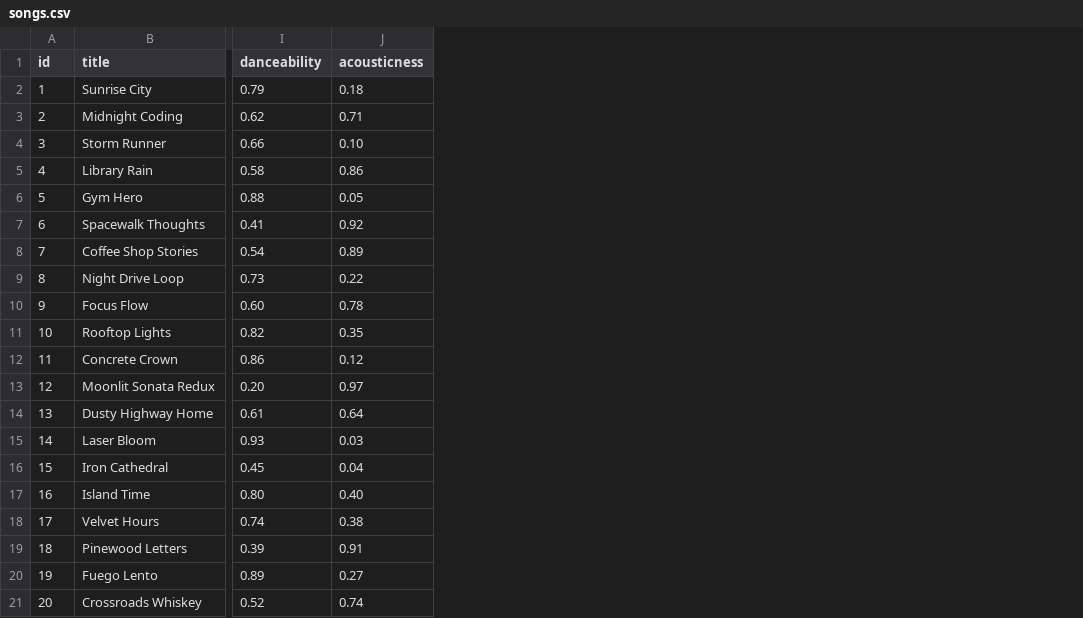
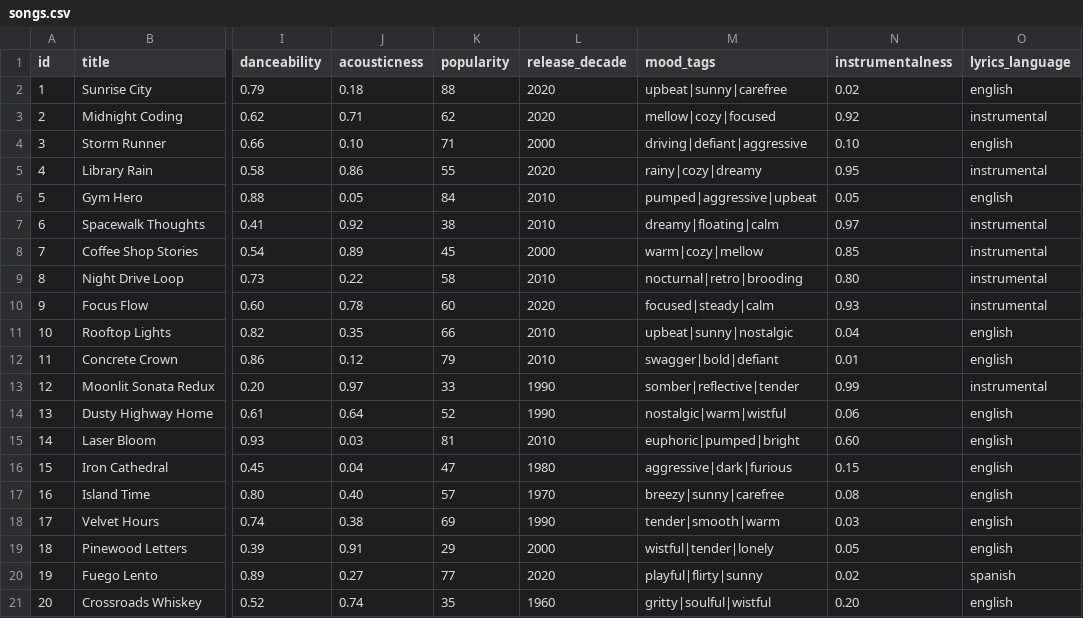
Before and after one commit to skuldshao/ai110-module3show-musicrecommendersimulation-starter, a CSV file: data/songs.csv, drawn as a sheet; only a part is shown, gaps mark what is left out; the diff names each change by its address in the sheet, - before the commit and + after, or states it on an @@ line.

```diff
--- a/data/songs.csv
+++ b/data/songs.csv
+column K (popularity), rows 2-21: 88 | 62 | 71 | 55 | 84 | 38 | 45 | 58 | 60 | 66 | 79 | 33 | 52 | 81 | 47 | 57 | 69 | 29 | 77 | 35
+column L (release_decade), rows 2-21: 2020 | 2020 | 2000 | 2020 | 2010 | 2010 | 2000 | 2010 | 2020 | 2010 | 2010 | 1990 | 1990 | 2010 | 1980 | 1970 | 1990 | 2000 | 2020 | 1960
+column M (mood_tags), rows 2-21: upbeat|sunny|carefree | mellow|cozy|focused | driving|defiant|aggressive | rainy|cozy|dreamy | pumped|aggressive|upbeat | dreamy|floating|calm | warm|cozy|mellow | nocturnal|retro|brooding | focused|steady|calm | upbeat|sunny|nostalgic | swagger|bold|defiant | somber|reflective|tender | nostalgic|warm|wistful | euphoric|pumped|bright | aggressive|dark|furious | breezy|sunny|carefree | tender|smooth|warm | wistful|tender|lonely | playful|flirty|sunny | gritty|soulful|wistful
+column N (instrumentalness), rows 2-21: 0.02 | 0.92 | 0.10 | 0.95 | 0.05 | 0.97 | 0.85 | 0.80 | 0.93 | 0.04 | 0.01 | 0.99 | 0.06 | 0.60 | 0.15 | 0.08 | 0.03 | 0.05 | 0.02 | 0.20
+column O (lyrics_language), rows 2-21: english | instrumental | english | instrumental | english | instrumental | instrumental | instrumental | instrumental | english | english | instrumental | english | english | english | english | english | english | spanish | english
```
Also changed, not shown: 10 other files.
